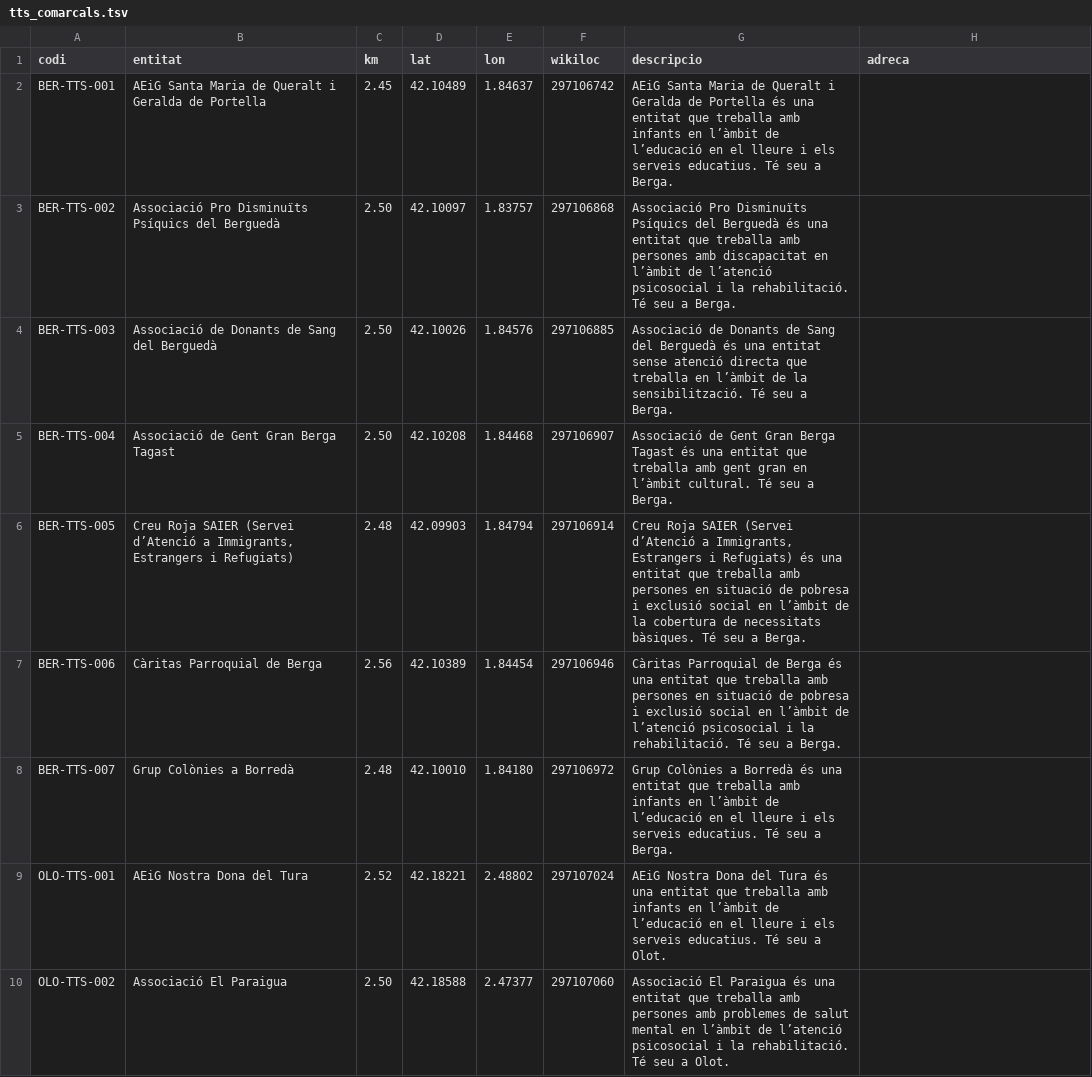
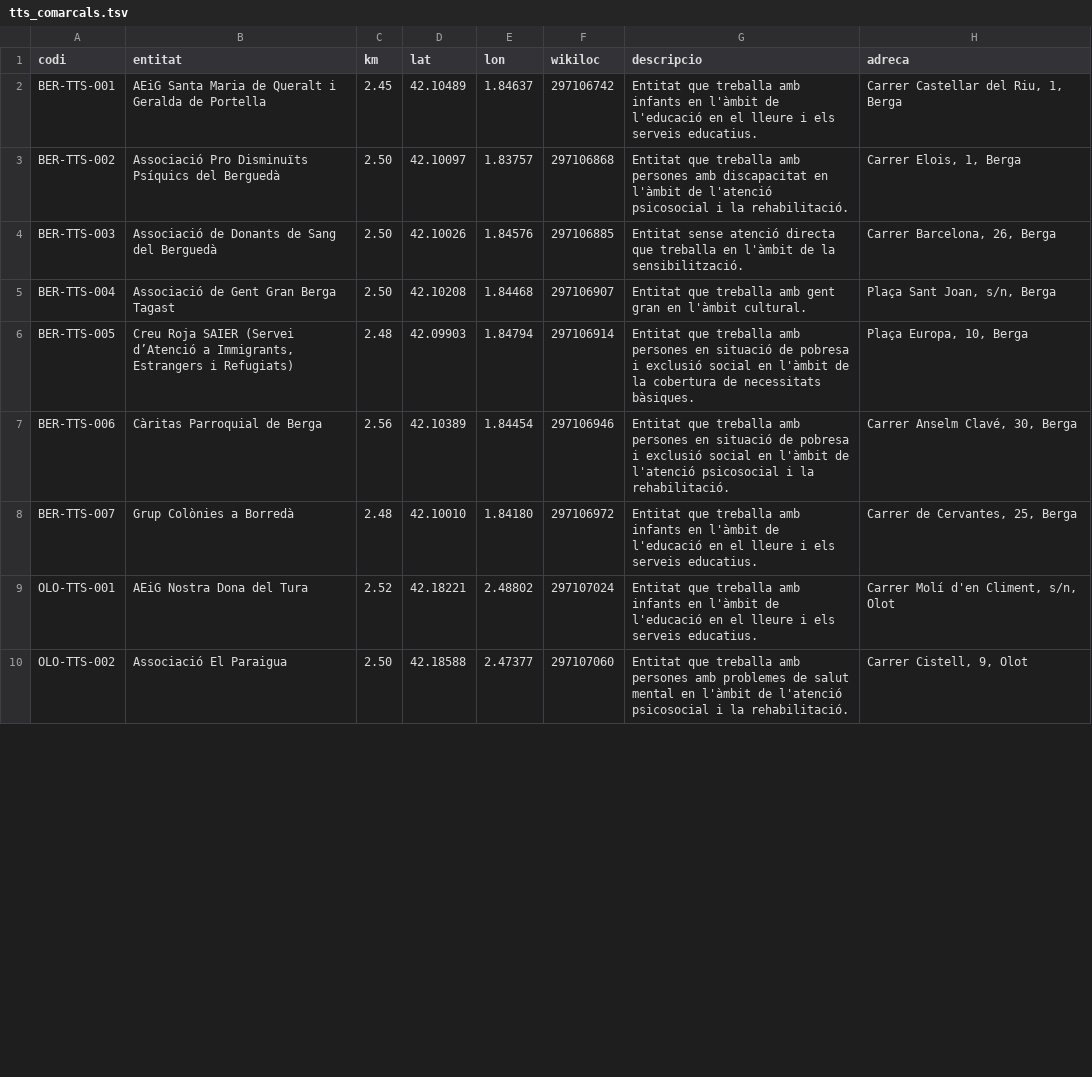
Before and after one commit to lespiral/esperancaactiva, a TSV file: tools/tts_comarcals.tsv, drawn as a sheet; only a part is shown; the diff covers the shown part only.

```diff
--- a/tools/tts_comarcals.tsv
+++ b/tools/tts_comarcals.tsv
@@ -1,10 +1,10 @@
 codi	entitat	km	lat	lon	wikiloc	descripcio	adreca
-BER-TTS-001	AEiG Santa Maria de Queralt i Geralda de Portella	2.45	42.10489	1.84637	297106742	AEiG Santa Maria de Queralt i Geralda de Portella és una entitat que treballa amb infants en l’àmbit de l’educació en el lleure i els serveis educatius. Té seu a Berga.	
-BER-TTS-002	Associació Pro Disminuïts Psíquics del Berguedà	2.50	42.10097	1.83757	297106868	Associació Pro Disminuïts Psíquics del Berguedà és una entitat que treballa amb persones amb discapacitat en l’àmbit de l’atenció psicosocial i la rehabilitació. Té seu a Berga.	
-BER-TTS-003	Associació de Donants de Sang del Berguedà	2.50	42.10026	1.84576	297106885	Associació de Donants de Sang del Berguedà és una entitat sense atenció directa que treballa en l’àmbit de la sensibilització. Té seu a Berga.	
-BER-TTS-004	Associació de Gent Gran Berga Tagast	2.50	42.10208	1.84468	297106907	Associació de Gent Gran Berga Tagast és una entitat que treballa amb gent gran en l’àmbit cultural. Té seu a Berga.	
-BER-TTS-005	Creu Roja SAIER (Servei d’Atenció a Immigrants, Estrangers i Refugiats)	2.48	42.09903	1.84794	297106914	Creu Roja SAIER (Servei d’Atenció a Immigrants, Estrangers i Refugiats) és una entitat que treballa amb persones en situació de pobresa i exclusió social en l’àmbit de la cobertura de necessitats bàsiques. Té seu a Berga.	
-BER-TTS-006	Càritas Parroquial de Berga	2.56	42.10389	1.84454	297106946	Càritas Parroquial de Berga és una entitat que treballa amb persones en situació de pobresa i exclusió social en l’àmbit de l’atenció psicosocial i la rehabilitació. Té seu a Berga.	
-BER-TTS-007	Grup Colònies a Borredà	2.48	42.10010	1.84180	297106972	Grup Colònies a Borredà és una entitat que treballa amb infants en l’àmbit de l’educació en el lleure i els serveis educatius. Té seu a Berga.	
-OLO-TTS-001	AEiG Nostra Dona del Tura	2.52	42.18221	2.48802	297107024	AEiG Nostra Dona del Tura és una entitat que treballa amb infants en l’àmbit de l’educació en el lleure i els serveis educatius. Té seu a Olot.	
-OLO-TTS-002	Associació El Paraigua	2.50	42.18588	2.47377	297107060	Associació El Paraigua és una entitat que treballa amb persones amb problemes de salut mental en l’àmbit de l’atenció psicosocial i la rehabilitació. Té seu a Olot.	
+BER-TTS-001	AEiG Santa Maria de Queralt i Geralda de Portella	2.45	42.10489	1.84637	297106742	Entitat que treballa amb infants en l'àmbit de l'educació en el lleure i els serveis educatius.	Carrer Castellar del Riu, 1, Berga
+BER-TTS-002	Associació Pro Disminuïts Psíquics del Berguedà	2.50	42.10097	1.83757	297106868	Entitat que treballa amb persones amb discapacitat en l'àmbit de l'atenció psicosocial i la rehabilitació.	Carrer Elois, 1, Berga
+BER-TTS-003	Associació de Donants de Sang del Berguedà	2.50	42.10026	1.84576	297106885	Entitat sense atenció directa que treballa en l'àmbit de la sensibilització.	Carrer Barcelona, 26, Berga
+BER-TTS-004	Associació de Gent Gran Berga Tagast	2.50	42.10208	1.84468	297106907	Entitat que treballa amb gent gran en l'àmbit cultural.	Plaça Sant Joan, s/n, Berga
+BER-TTS-005	Creu Roja SAIER (Servei d’Atenció a Immigrants, Estrangers i Refugiats)	2.48	42.09903	1.84794	297106914	Entitat que treballa amb persones en situació de pobresa i exclusió social en l'àmbit de la cobertura de necessitats bàsiques.	Plaça Europa, 10, Berga
+BER-TTS-006	Càritas Parroquial de Berga	2.56	42.10389	1.84454	297106946	Entitat que treballa amb persones en situació de pobresa i exclusió social en l'àmbit de l'atenció psicosocial i la rehabilitació.	Carrer Anselm Clavé, 30, Berga
+BER-TTS-007	Grup Colònies a Borredà	2.48	42.10010	1.84180	297106972	Entitat que treballa amb infants en l'àmbit de l'educació en el lleure i els serveis educatius.	Carrer de Cervantes, 25, Berga
+OLO-TTS-001	AEiG Nostra Dona del Tura	2.52	42.18221	2.48802	297107024	Entitat que treballa amb infants en l'àmbit de l'educació en el lleure i els serveis educatius.	Carrer Molí d'en Climent, s/n, Olot
+OLO-TTS-002	Associació El Paraigua	2.50	42.18588	2.47377	297107060	Entitat que treballa amb persones amb problemes de salut mental en l'àmbit de l'atenció psicosocial i la rehabilitació.	Carrer Cistell, 9, Olot
```
Also changed, not shown: 43 edited cells elsewhere in this file, 34 other files.
